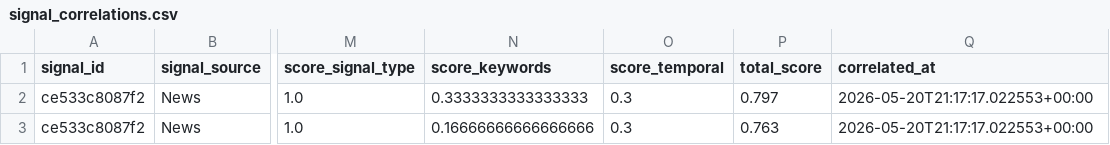
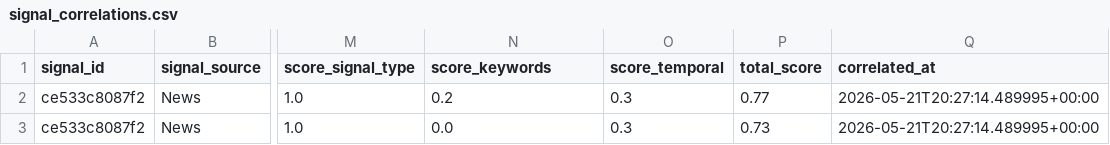
Before and after one commit to camsrigby-hash/tooele-land-intel, a CSV file: data/signal_correlations.csv, drawn as a sheet; only a part is shown, gaps mark what is left out; the diff names each change by its address in the sheet, - before the commit and + after, or states it on an @@ line.

```diff
--- a/data/signal_correlations.csv
+++ b/data/signal_correlations.csv
-N2 (score_keywords): 0.3333333333333333
+N2 (score_keywords): 0.2
-P2 (total_score): 0.797
+P2 (total_score): 0.77
-Q2:Q3 (correlated_at): 2026-05-20T21:17:17.022553+00:00
+Q2:Q3 (correlated_at): 2026-05-21T20:27:14.489995+00:00
-N3 (score_keywords): 0.16666666666666666
+N3 (score_keywords): 0.0
-P3 (total_score): 0.763
+P3 (total_score): 0.73
```
Also changed, not shown: data/api_costs.csv, data/signals_news.csv, 1 other file.
